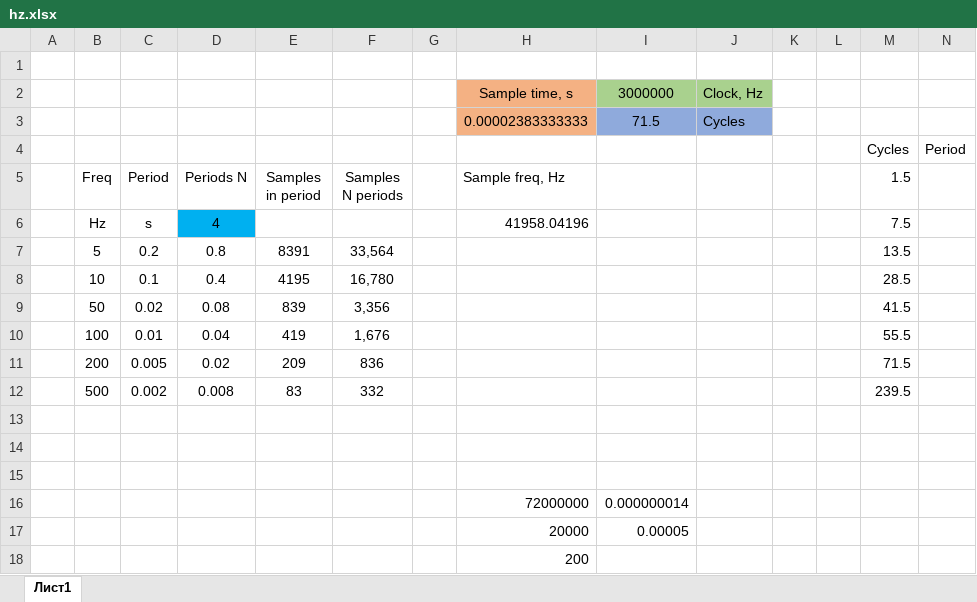
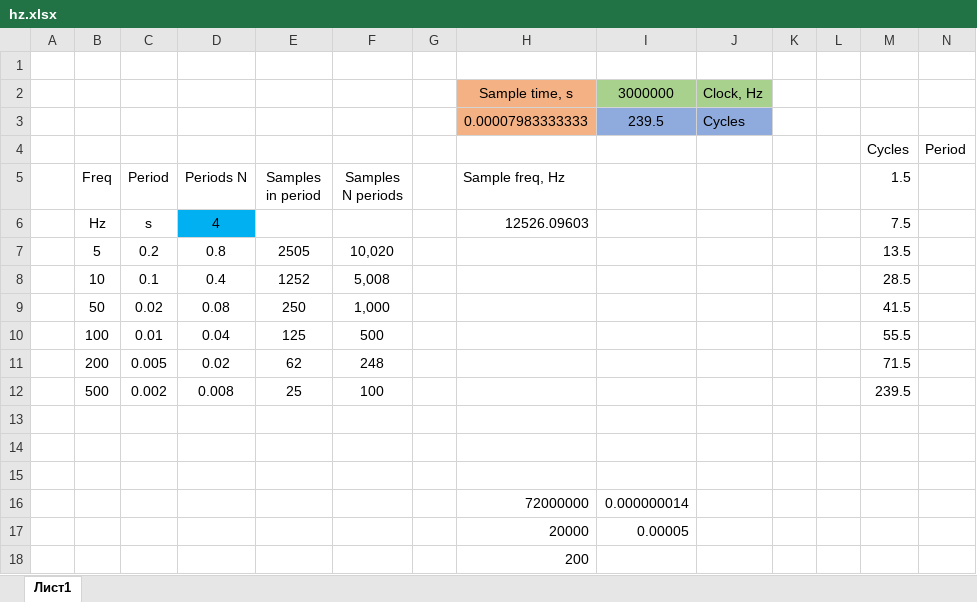
Before and after one commit to zanac86/lampolumo, an Excel workbook: docs/hz.xlsx, sheet Лист1, drawn as a sheet; values as stored, in another font and other column widths than the file's, no borders; removed rows and columns are numbered as before the commit, all else as after; the diff names each change by its address in the sheet, - before the commit and + after, or states it on an @@ line.

Commit message:
Getting ADC samples with DMA

```diff
--- a/docs/hz.xlsx (sheet Лист1)
+++ b/docs/hz.xlsx (sheet Лист1)
-row 3:  |  |  |  |  |  |  | 0.00002383333333 | 71.5 | Cycles
+row 3:  |  |  |  |  |  |  | 0.00007983333333 | 239.5 | Cycles
-H6 (Sample freq, Hz): 41958.04196
+H6 (Sample freq, Hz): 12526.09603
-E7 (Samples in period): 8391
+E7 (Samples in period): 2505
-F7 (Samples N periods): 33,564
+F7 (Samples N periods): 10,020
-E8 (Samples in period): 4195
+E8 (Samples in period): 1252
-F8 (Samples N periods): 16,780
+F8 (Samples N periods): 5,008
-E9 (Samples in period): 839
+E9 (Samples in period): 250
-F9 (Samples N periods): 3,356
+F9 (Samples N periods): 1,000
-E10 (Samples in period): 419
+E10 (Samples in period): 125
-F10 (Samples N periods): 1,676
+F10 (Samples N periods): 500
-E11 (Samples in period): 209
+E11 (Samples in period): 62
-F11 (Samples N periods): 836
+F11 (Samples N periods): 248
-E12 (Samples in period): 83
+E12 (Samples in period): 25
-F12 (Samples N periods): 332
+F12 (Samples N periods): 100
```
Also changed, not shown: 16 other files.
